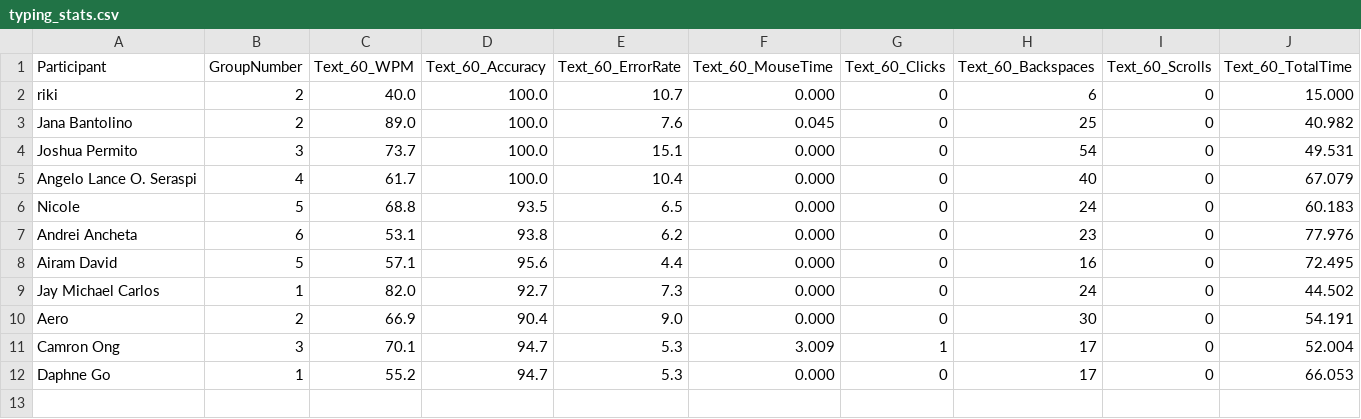
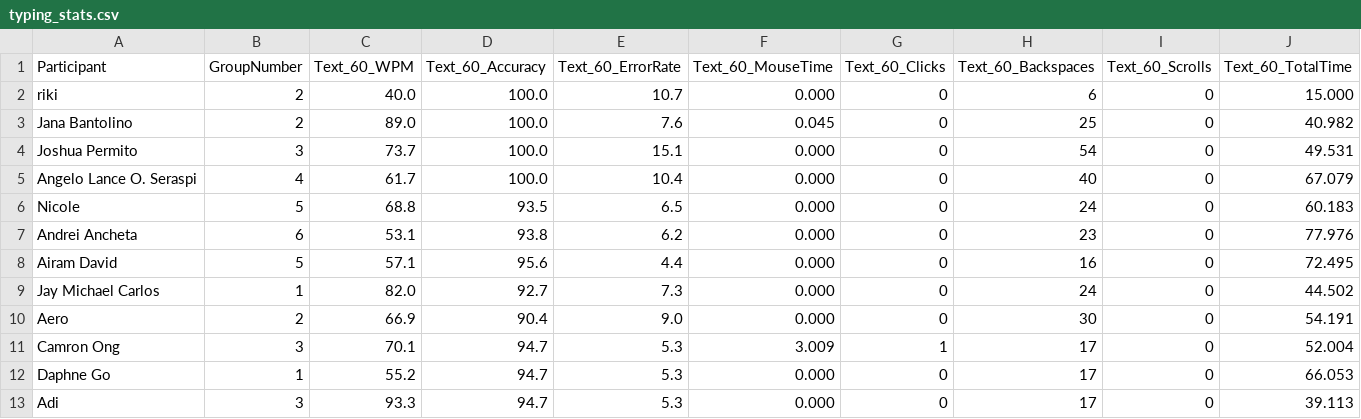
Before and after one commit to chris-asturiano/typing-test, a CSV file: typing_stats.csv, drawn as a sheet; only a part is shown; rows hold the shown columns only; the diff names each change by its address in the sheet, - before the commit and + after, or states it on an @@ line.

```diff
--- a/typing_stats.csv
+++ b/typing_stats.csv
+row 13: Adi | 3 | 93.3 | 94.7 | 5.3 | 0.000 | 0 | 17 | 0 | 39.113
```
Also changed, not shown: single_typing_stats.csv, 1 other file.
